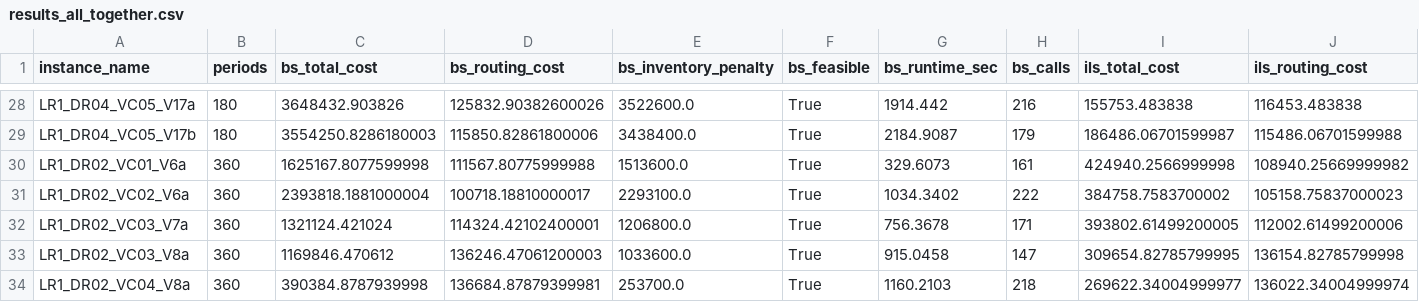
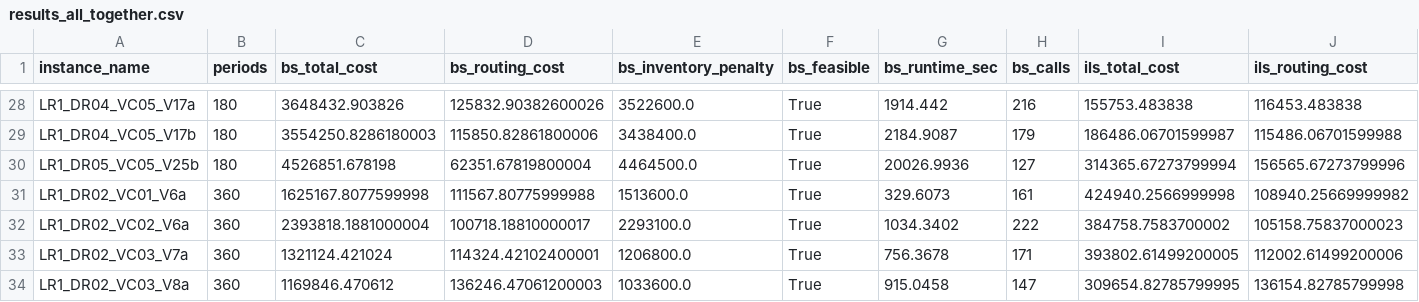
Before and after one commit to kamillaknudsen/mirp, a CSV file: data/results_all_together.csv, drawn as a sheet; only a part is shown, gaps mark what is left out; the shorter side is filled out with more unchanged rows; rows hold the shown columns only; the diff names each change by its address in the sheet, - before the commit and + after, or states it on an @@ line.

Commit message:
Update results_all_together.csv

```diff
--- a/data/results_all_together.csv
+++ b/data/results_all_together.csv
+row 30: LR1_DR05_VC05_V25b | 180 | 4526851.678198 | 62351.67819800004 | 4464500.0 | True | 20026.9936 | 127 | 314365.67273799994 | 156565.67273799996
```
